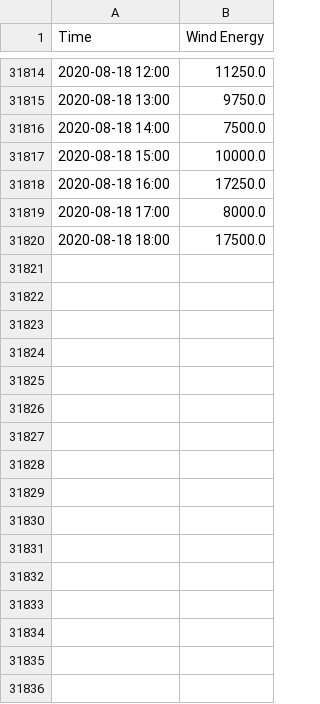
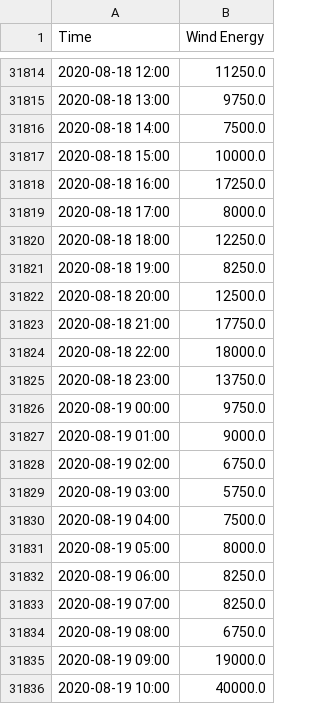
Before and after one commit to edwinlzs/AI4impact-wind-energy-comp, a CSV file: target.csv, drawn as a sheet; only a part is shown, gaps mark what is left out.

```diff
--- a/target.csv
+++ b/target.csv
@@ -31819,2 +31819,18 @@ Time,Wind Energy
 2020-08-18 17:00,8000.0
-2020-08-18 18:00,17500.0
+2020-08-18 18:00,12250.0
+2020-08-18 19:00,8250.0
+2020-08-18 20:00,12500.0
+2020-08-18 21:00,17750.0
+2020-08-18 22:00,18000.0
+2020-08-18 23:00,13750.0
+2020-08-19 00:00,9750.0
+2020-08-19 01:00,9000.0
+2020-08-19 02:00,6750.0
+2020-08-19 03:00,5750.0
+2020-08-19 04:00,7500.0
+2020-08-19 05:00,8000.0
+2020-08-19 06:00,8250.0
+2020-08-19 07:00,8250.0
+2020-08-19 08:00,6750.0
+2020-08-19 09:00,19000.0
+2020-08-19 10:00,40000.0
```
Also changed, not shown: 2 other files.
